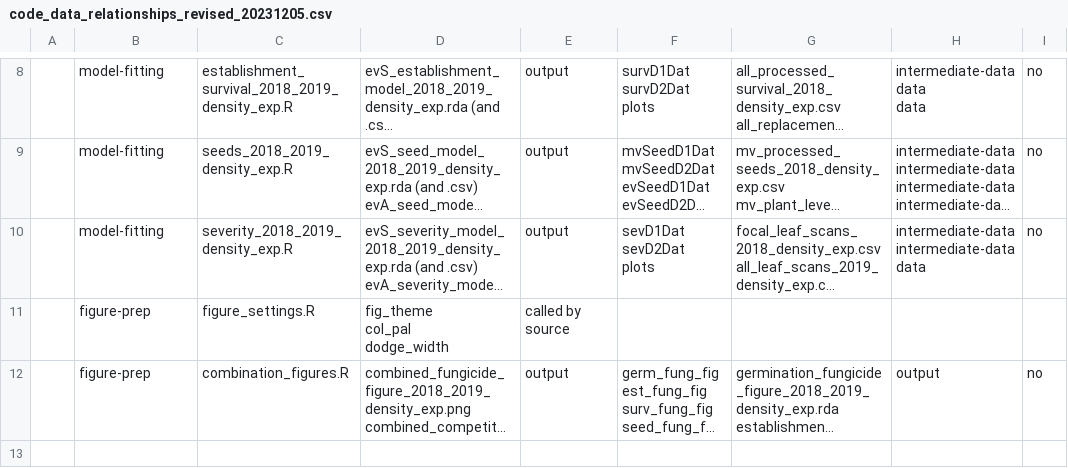
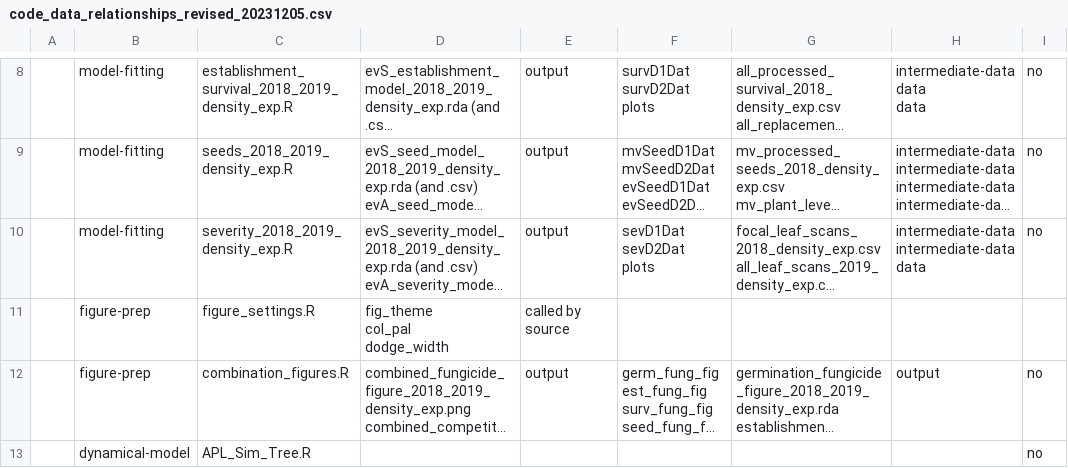
Before and after one commit to aekendig/invasive-grass-disease, a CSV file: code_data_relationships_revised_20231205.csv, drawn as a sheet; only a part is shown, gaps mark what is left out; long unchanged cells end in …; the diff names each change by its address in the sheet, - before the commit and + after, or states it on an @@ line.

```diff
--- a/code_data_relationships_revised_20231205.csv
+++ b/code_data_relationships_revised_20231205.csv
+row 13:  | dynamical-model | APL_Sim_Tree.R |  |  |  |  |  | no
```
Also changed, not shown: output/evA_survival_model_2018_2019_density_exp.csv, output/evS_survival_model_2018_2019_density_exp.csv, 16 other files.
